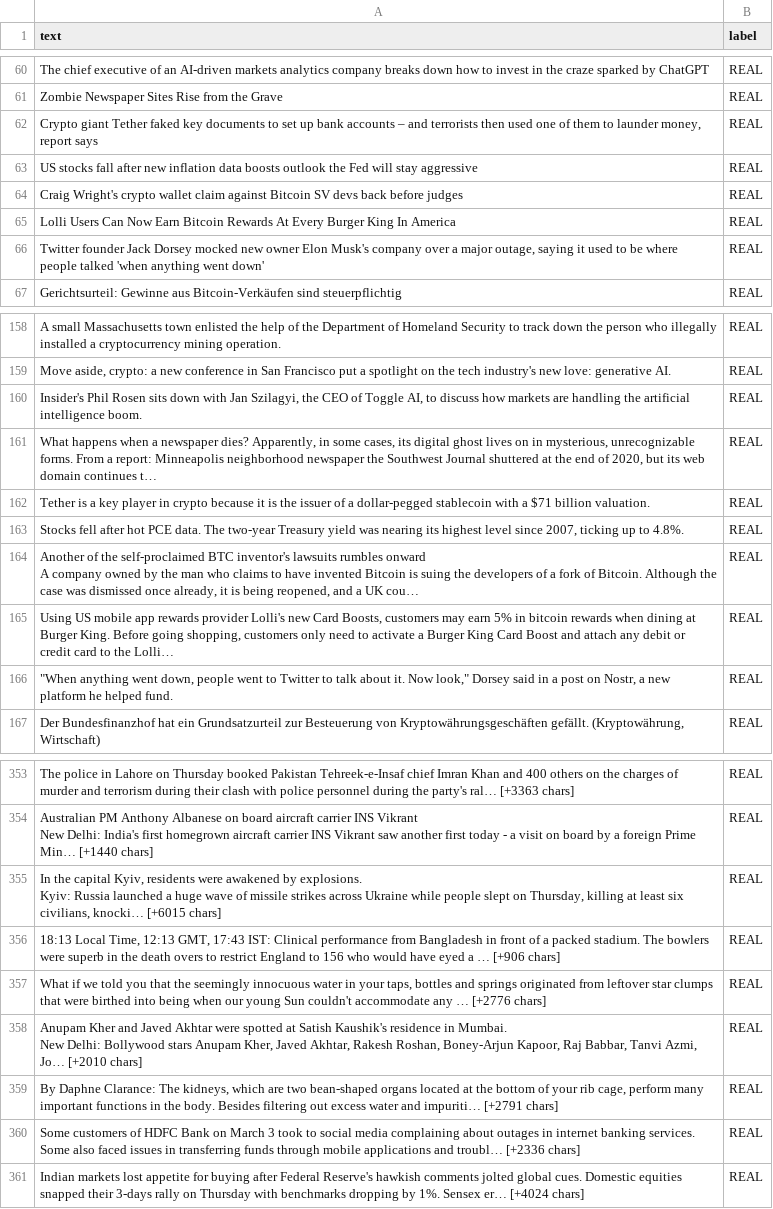
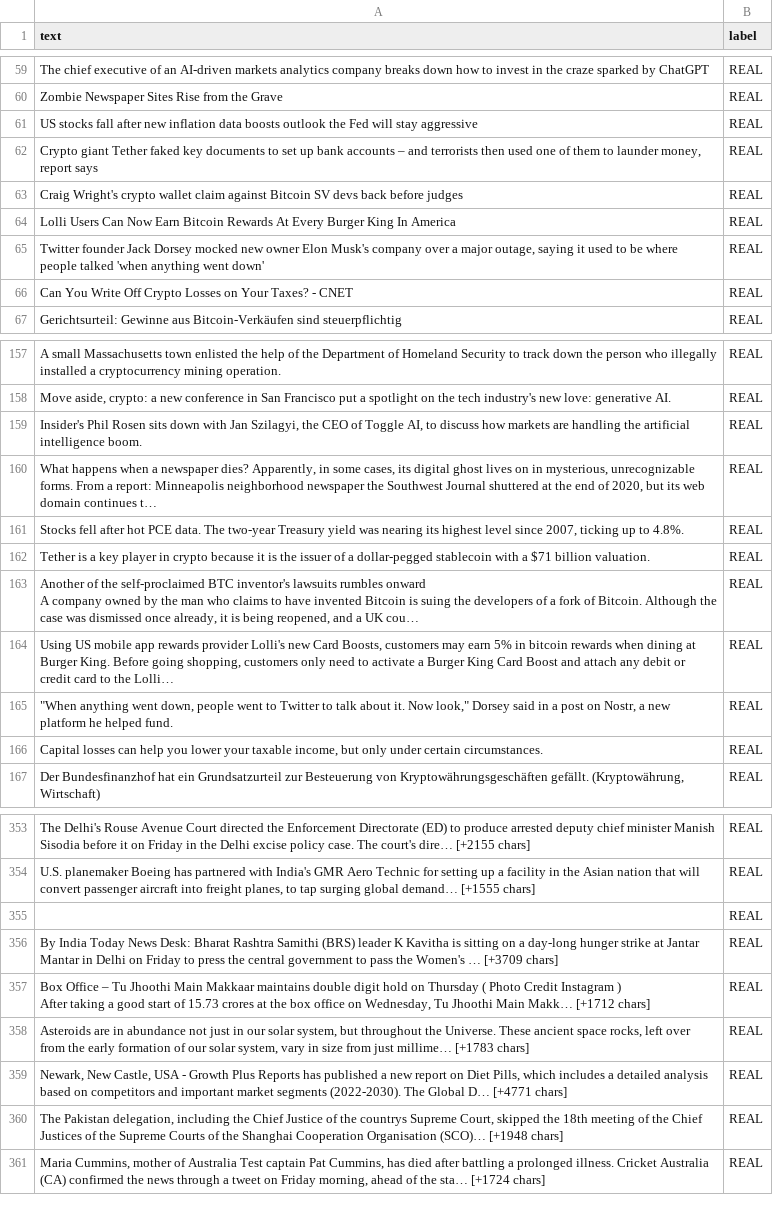
Before and after one commit to omkarvalve/FakeNewsDetection, a CSV file: server/common.csv, drawn as a sheet; only a part is shown, gaps mark what is left out; removed rows and columns are numbered as before the commit, all else as after; ↵ is a line break in a cell; the diff covers the shown part only; the diff names each change by its address in the sheet, - before the commit and + after, or states it on an @@ line.

```diff
--- a/server/common.csv
+++ b/server/common.csv
@@ row 63 moved to row 61: US stocks fall after new inflation data … @@
+row 66: Can You Write Off Crypto Losses on Your Taxes? - CNET | REAL
@@ row 163 moved to row 161: Stocks fell after hot PCE data. The two-… @@
+row 166: Capital losses can help you lower your taxable income, but only under certain circumstances. | REAL
-A353 (text): The police in Lahore on Thursday booked Pakistan Tehreek-e-Insaf chief Imran Khan and 400 others on the charges of murder and terrorism during their clash with police personnel during the party's ral… [+3363 chars]
+A353 (text): The Delhi's Rouse Avenue Court directed the Enforcement Directorate (ED) to produce arrested deputy chief minister Manish Sisodia before it on Friday in the Delhi excise policy case. The court's dire… [+2155 chars]
-A354 (text): Australian PM Anthony Albanese on board aircraft carrier INS Vikrant ↵ New Delhi: India's first homegrown aircraft carrier INS Vikrant saw another first today - a visit on board by a foreign Prime Min… [+1440 chars]
+A354 (text): U.S. planemaker Boeing has partnered with India's GMR Aero Technic for setting up a facility in the Asian nation that will convert passenger aircraft into freight planes, to tap surging global demand… [+1555 chars]
+row 355:  | REAL
-A356 (text): In the capital Kyiv, residents were awakened by explosions. ↵ Kyiv: Russia launched a huge wave of missile strikes across Ukraine while people slept on Thursday, killing at least six civilians, knocki… [+6015 chars]
+A356 (text): By India Today News Desk: Bharat Rashtra Samithi (BRS) leader K Kavitha is sitting on a day-long hunger strike at Jantar Mantar in Delhi on Friday to press the central government to pass the Women's … [+3709 chars]
-A357 (text): 18:13 Local Time, 12:13 GMT, 17:43 IST: Clinical performance from Bangladesh in front of a packed stadium. The bowlers were superb in the death overs to restrict England to 156 who would have eyed a … [+906 chars]
+A357 (text): Box Office – Tu Jhoothi Main Makkaar maintains double digit hold on Thursday ( Photo Credit Instagram ) ↵ After taking a good start of 15.73 crores at the box office on Wednesday, Tu Jhoothi Main Makk… [+1712 chars]
-A358 (text): What if we told you that the seemingly innocuous water in your taps, bottles and springs originated from leftover star clumps that were birthed into being when our young Sun couldn't accommodate any … [+2776 chars]
+A358 (text): Asteroids are in abundance not just in our solar system, but throughout the Universe. These ancient space rocks, left over from the early formation of our solar system, vary in size from just millime… [+1783 chars]
-A359 (text): Anupam Kher and Javed Akhtar were spotted at Satish Kaushik's residence in Mumbai. ↵ New Delhi: Bollywood stars Anupam Kher, Javed Akhtar, Rakesh Roshan, Boney-Arjun Kapoor, Raj Babbar, Tanvi Azmi, Jo… [+2010 chars]
+A359 (text): Newark, New Castle, USA - Growth Plus Reports has published a new report on Diet Pills, which includes a detailed analysis based on competitors and important market segments (2022-2030). The Global D… [+4771 chars]
-A360 (text): By Daphne Clarance: The kidneys, which are two bean-shaped organs located at the bottom of your rib cage, perform many important functions in the body. Besides filtering out excess water and impuriti… [+2791 chars]
+A360 (text): The Pakistan delegation, including the Chief Justice of the countrys Supreme Court, skipped the 18th meeting of the Chief Justices of the Supreme Courts of the Shanghai Cooperation Organisation (SCO)… [+1948 chars]
-row 360: Some customers of HDFC Bank on March 3 took to social media complaining about outages in internet banking services. Some also faced issues in transferring funds through mobile applications and troubl… [+2336 chars] | REAL
-A361 (text): Indian markets lost appetite for buying after Federal Reserve's hawkish comments jolted global cues. Domestic equities snapped their 3-days rally on Thursday with benchmarks dropping by 1%. Sensex er… [+4024 chars]
+A361 (text): Maria Cummins, mother of Australia Test captain Pat Cummins, has died after battling a prolonged illness. Cricket Australia (CA) confirmed the news through a tweet on Friday morning, ahead of the sta… [+1724 chars]
```
Also changed, not shown: 18 added rows, 20 removed rows, 2 moved rows and 29 edited cells elsewhere in this file, server/test1.csv, server/test2.csv, 4 other files.
